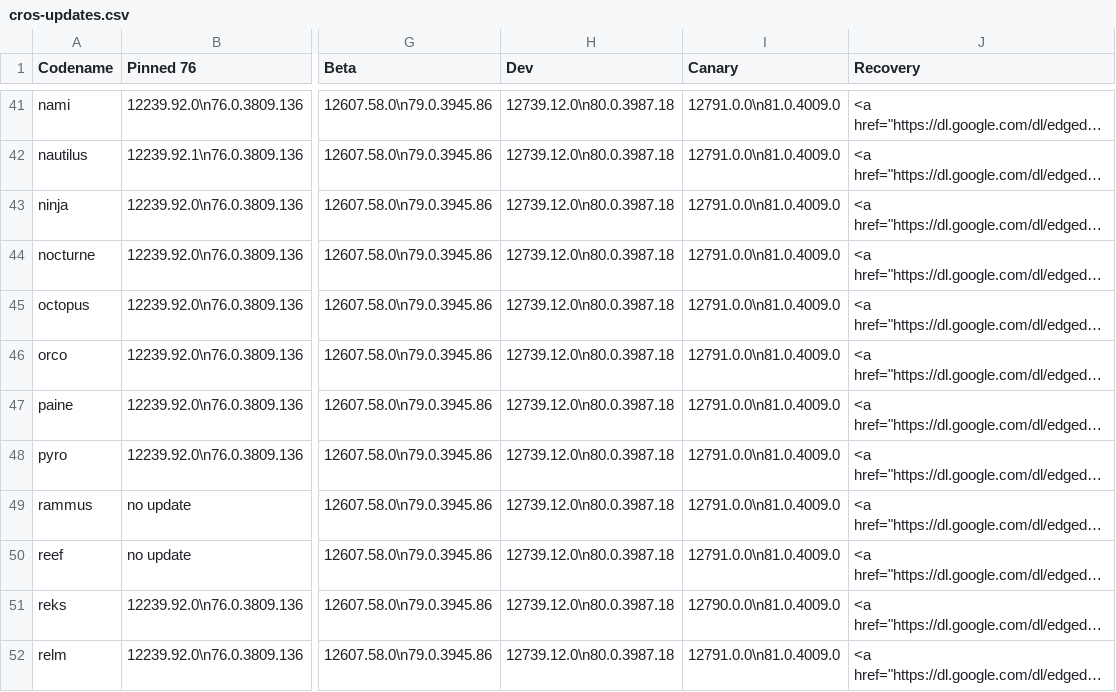
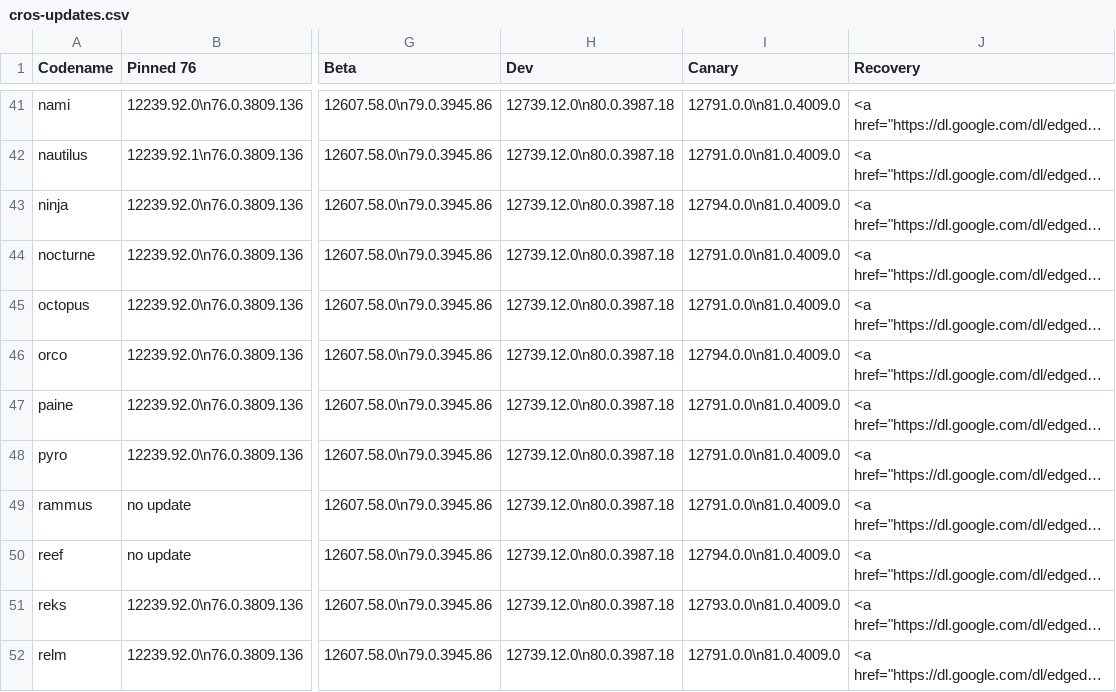
Before and after one commit to skylartaylor/cros-updates, a CSV file: src/data/cros-updates.csv, drawn as a sheet; only a part is shown, gaps mark what is left out; long unchanged cells end in …; the diff covers the shown part only; the diff names each change by its address in the sheet, - before the commit and + after, or states it on an @@ line.

```diff
--- a/src/data/cros-updates.csv
+++ b/src/data/cros-updates.csv
-I43 (Canary): 12791.0.0\n81.0.4009.0
+I43 (Canary): 12794.0.0\n81.0.4009.0
-I46 (Canary): 12791.0.0\n81.0.4009.0
+I46 (Canary): 12794.0.0\n81.0.4009.0
-I50 (Canary): 12791.0.0\n81.0.4009.0
+I50 (Canary): 12794.0.0\n81.0.4009.0
-I51 (Canary): 12790.0.0\n81.0.4009.0
+I51 (Canary): 12793.0.0\n81.0.4009.0
```
Also changed, not shown: 8 edited cells elsewhere in this file, 1 other file.
